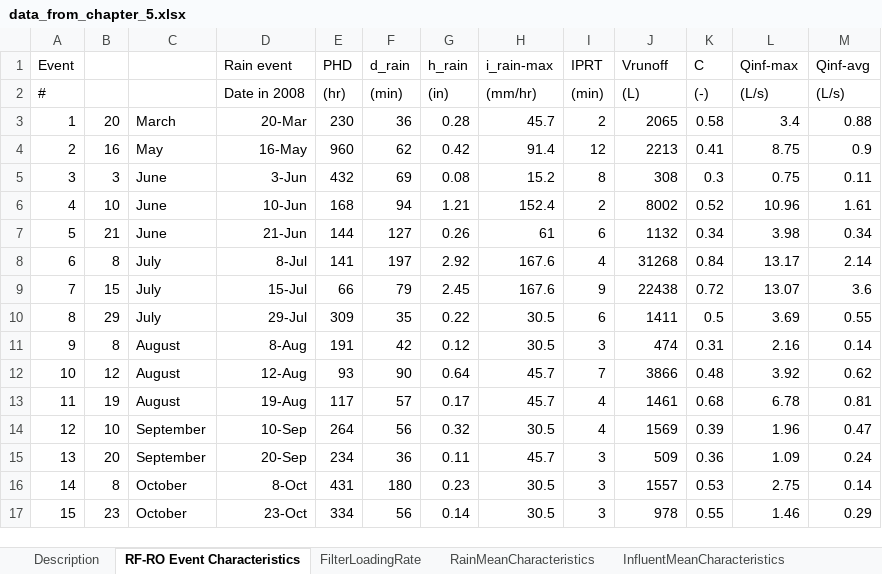
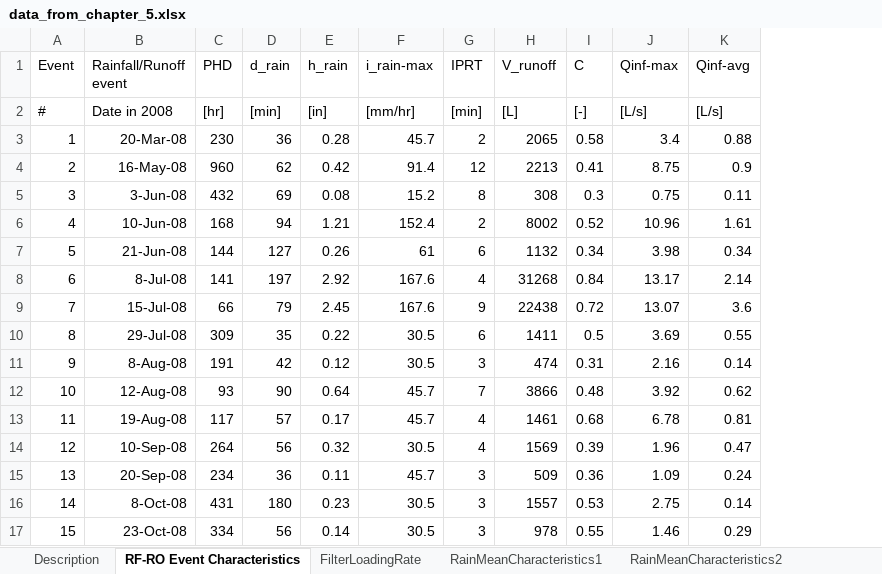
Before and after one commit to catboymothman/AquaMachina, an Excel workbook: Data/data_from_chapter_5.xlsx, sheet RF-RO Event Characteristics, drawn as a sheet; only a part is shown; values as stored, in another font and other column widths than the file's, no borders; removed rows and columns are numbered as before the commit, all else as after; the diff covers the shown part only; the diff names each change by its address in the sheet, - before the commit and + after, or states it on an @@ line.

Commit message:
Converted Chapter 5 data to CSV files
Saved each sheet in the Chapter 5 Excel workbook as a .csv file for the sake of loading the data in RStudio

```diff
--- a/Data/data_from_chapter_5.xlsx (sheet RF-RO Event Characteristics)
+++ b/Data/data_from_chapter_5.xlsx (sheet RF-RO Event Characteristics)
-sheet tab: RainMeanCharacteristics
+sheet tab: RainMeanCharacteristics2
+sheet tab: RainMeanCharacteristics1
-column B, rows 3-17: 20 | 16 | 3 | 10 | 21 | 8 | 15 | 29 | 8 | 12 | 19 | 10 | 20 | 8 | 23
-column C, rows 3-17: March | May | June | June | June | July | July | July | August | August | August | September | September | October | October
-column D (Rain event), rows 2-17: Date in 2008 | 20-Mar | 16-May | 3-Jun | 10-Jun | 21-Jun | 8-Jul | 15-Jul | 29-Jul | 8-Aug | 12-Aug | 19-Aug | 10-Sep | 20-Sep | 8-Oct | 23-Oct
+column B (Rainfall/Runoff event), rows 2-17: Date in 2008 | 20-Mar-08 | 16-May-08 | 3-Jun-08 | 10-Jun-08 | 21-Jun-08 | 8-Jul-08 | 15-Jul-08 | 29-Jul-08 | 8-Aug-08 | 12-Aug-08 | 19-Aug-08 | 10-Sep-08 | 20-Sep-08 | 8-Oct-08 | 23-Oct-08
-H1: Vrunoff
+H1: V_runoff
-C2 (PHD): (hr)
+C2 (PHD): [hr]
-D2 (d_rain): (min)
+D2 (d_rain): [min]
-E2 (h_rain): (in)
+E2 (h_rain): [in]
-F2 (i_rain-max): (mm/hr)
+F2 (i_rain-max): [mm/hr]
-G2 (IPRT): (min)
+G2 (IPRT): [min]
-H2 (V_runoff): (L)
+H2 (V_runoff): [L]
-I2 (C): (-)
+I2 (C): [-]
-J2 (Qinf-max): (L/s)
+J2 (Qinf-max): [L/s]
-K2 (Qinf-avg): (L/s)
+K2 (Qinf-avg): [L/s]
```
Also changed, not shown: 4 edited cells elsewhere in this sheet, sheet InfluentCharacteristicsPhysChem, sheet EffluentNitrogen, sheet InfluentNitrogen, sheet InfluentMetals, sheet RainMeanCharacteristics2, sheet StoredROCharacteristicIons, 8 more sheets, other sheet tabs, 22 other files.
